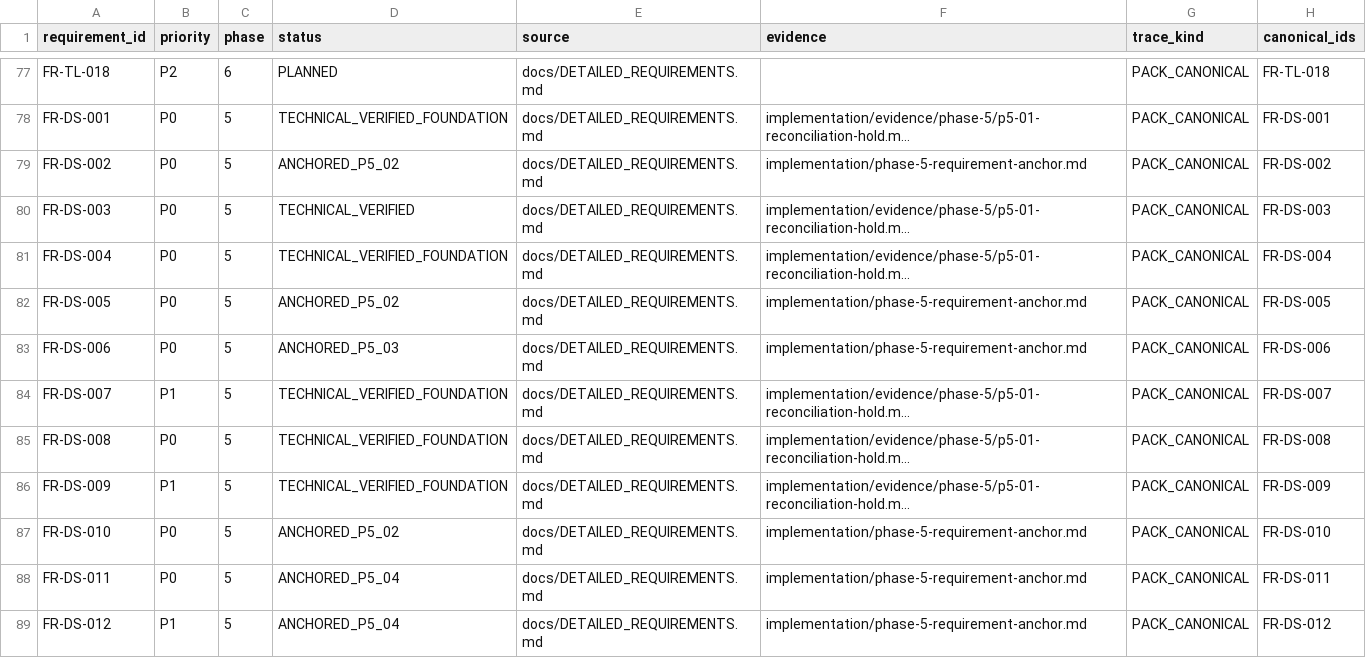
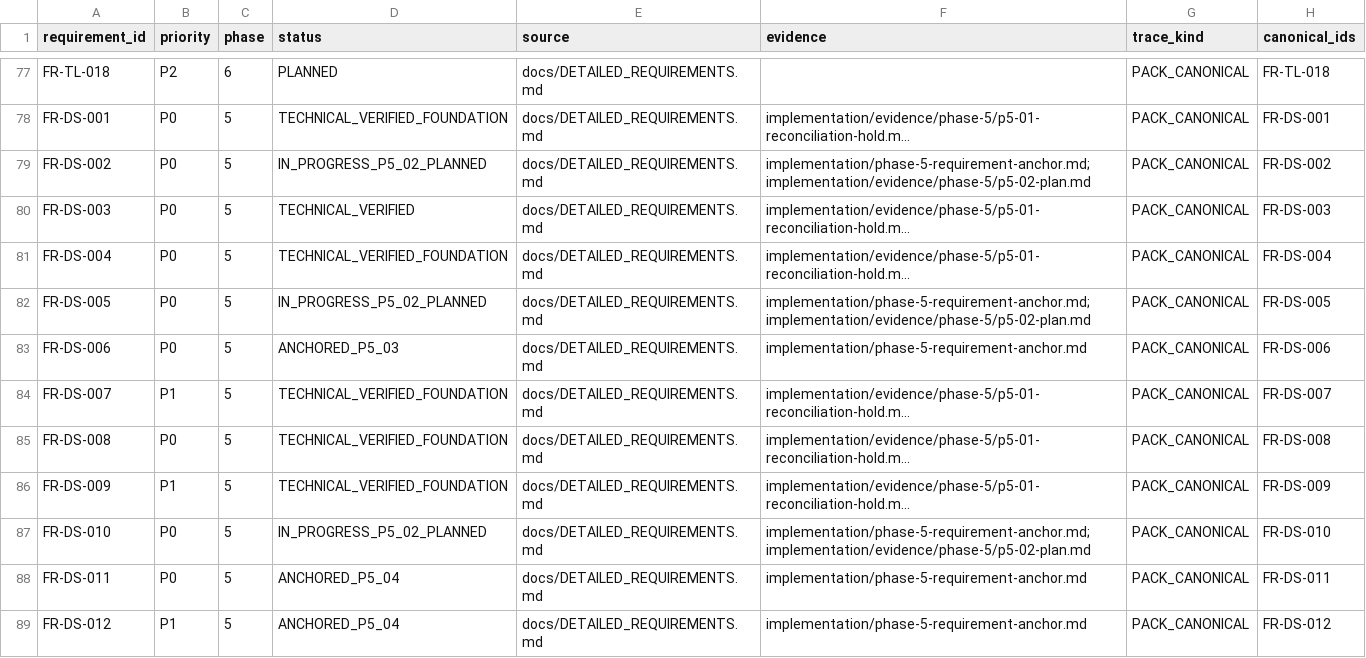
Before and after one commit to kaibowang-hash/jce_npi, a CSV file: implementation/REQUIREMENT_TRACEABILITY.csv, drawn as a sheet; only a part is shown, gaps mark what is left out; long unchanged cells end in …; the diff names each change by its address in the sheet, - before the commit and + after, or states it on an @@ line.

Commit message:
docs(implementation): plan P5-02 review release

```diff
--- a/implementation/REQUIREMENT_TRACEABILITY.csv
+++ b/implementation/REQUIREMENT_TRACEABILITY.csv
-D79 (status): ANCHORED_P5_02
+D79 (status): IN_PROGRESS_P5_02_PLANNED
-F79 (evidence): implementation/phase-5-requirement-anchor.md
+F79 (evidence): implementation/phase-5-requirement-anchor.md; implementation/evidence/phase-5/p5-02-plan.md
-D82 (status): ANCHORED_P5_02
+D82 (status): IN_PROGRESS_P5_02_PLANNED
-F82 (evidence): implementation/phase-5-requirement-anchor.md
+F82 (evidence): implementation/phase-5-requirement-anchor.md; implementation/evidence/phase-5/p5-02-plan.md
-D87 (status): ANCHORED_P5_02
+D87 (status): IN_PROGRESS_P5_02_PLANNED
-F87 (evidence): implementation/phase-5-requirement-anchor.md
+F87 (evidence): implementation/phase-5-requirement-anchor.md; implementation/evidence/phase-5/p5-02-plan.md
```
Also changed, not shown: 6 other files.
